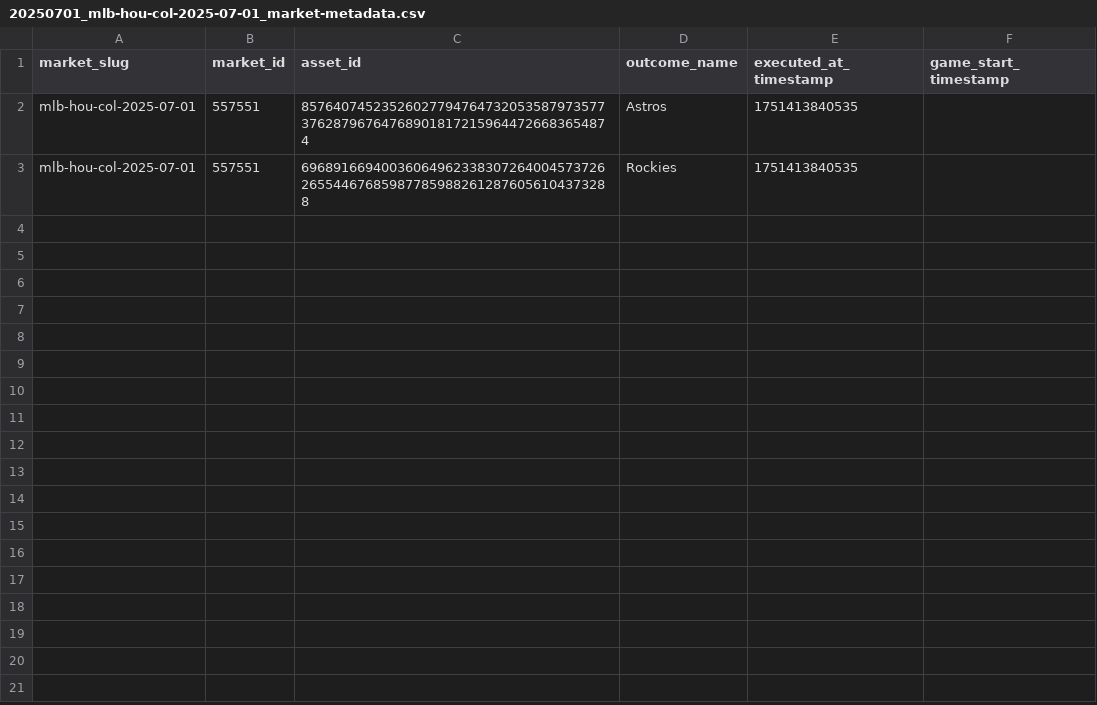
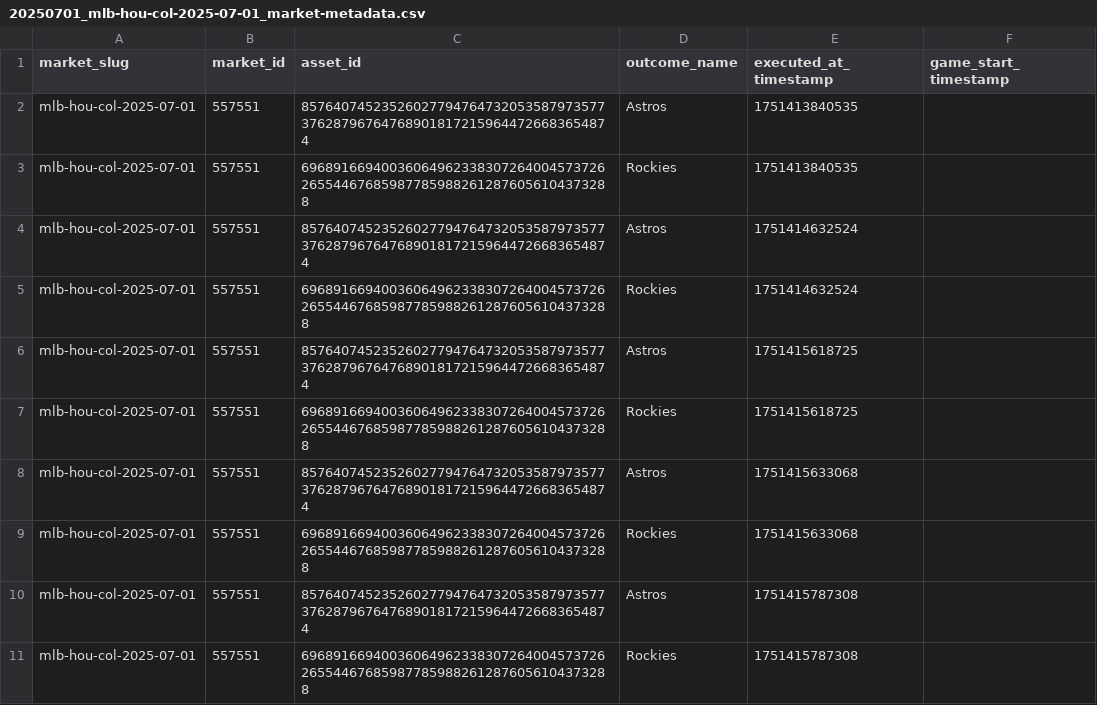
Before and after one commit to MinesJA/SignalDrift, a CSV file: data/20250701_mlb-hou-col-2025-07-01_market-metadata.csv, drawn as a sheet.

```diff
--- a/data/20250701_mlb-hou-col-2025-07-01_market-metadata.csv
+++ b/data/20250701_mlb-hou-col-2025-07-01_market-metadata.csv
@@ -3 +3,9 @@ mlb-hou-col-2025-07-01,557551,85764074523526027794764732053587973577376287967647
 mlb-hou-col-2025-07-01,557551,69689166940036064962338307264004573726265544676859877859882612876056104373288,Rockies,1751413840535,
+mlb-hou-col-2025-07-01,557551,85764074523526027794764732053587973577376287967647689018172159644726683654874,Astros,1751414632524,
+mlb-hou-col-2025-07-01,557551,69689166940036064962338307264004573726265544676859877859882612876056104373288,Rockies,1751414632524,
+mlb-hou-col-2025-07-01,557551,85764074523526027794764732053587973577376287967647689018172159644726683654874,Astros,1751415618725,
+mlb-hou-col-2025-07-01,557551,69689166940036064962338307264004573726265544676859877859882612876056104373288,Rockies,1751415618725,
+mlb-hou-col-2025-07-01,557551,85764074523526027794764732053587973577376287967647689018172159644726683654874,Astros,1751415633068,
+mlb-hou-col-2025-07-01,557551,69689166940036064962338307264004573726265544676859877859882612876056104373288,Rockies,1751415633068,
+mlb-hou-col-2025-07-01,557551,85764074523526027794764732053587973577376287967647689018172159644726683654874,Astros,1751415787308,
+mlb-hou-col-2025-07-01,557551,69689166940036064962338307264004573726265544676859877859882612876056104373288,Rockies,1751415787308,
```
Also changed, not shown: data/20250701_mlb-bal-tex-2025-07-01_market-metadata.csv, data/20250701_mlb-cle-chc-2025-07-01_market-metadata.csv, 17 other files.
